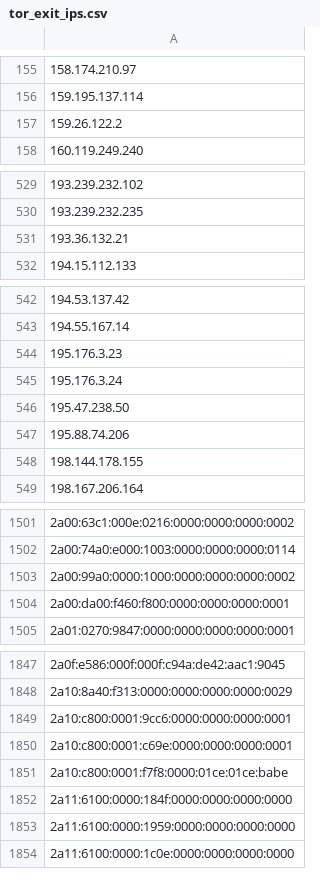
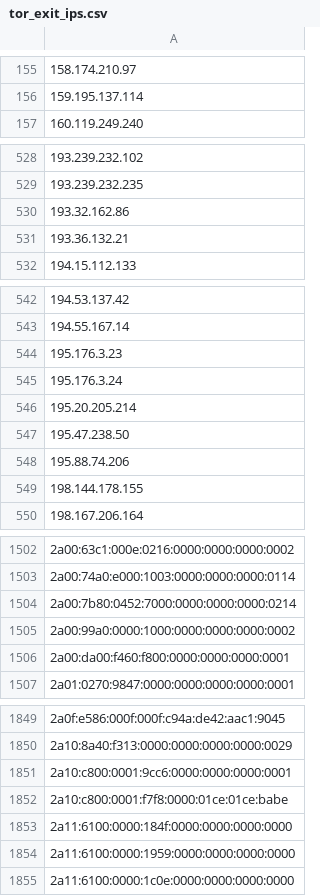
Before and after one commit to nullwhire/tor-watchlist, a CSV file: data/tor_exit_ips.csv, drawn as a sheet; only a part is shown, gaps mark what is left out; removed rows and columns are numbered as before the commit, all else as after; the diff covers the shown part only; the diff names each change by its address in the sheet, - before the commit and + after, or states it on an @@ line.

```diff
--- a/data/tor_exit_ips.csv
+++ b/data/tor_exit_ips.csv
-row 157: 159.26.122.2
+row 530: 193.32.162.86
+row 546: 195.20.205.214
+row 1504: 2a00:7b80:0452:7000:0000:0000:0000:0214
-row 1850: 2a10:c800:0001:c69e:0000:0000:0000:0001
```
Also changed, not shown: 1 removed row elsewhere in this file, 1 other file.
